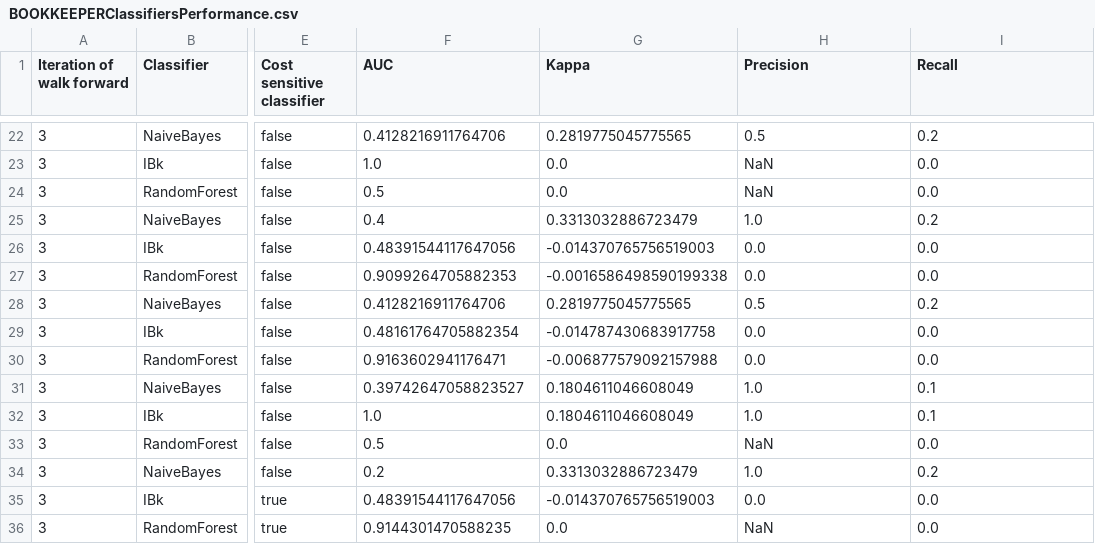
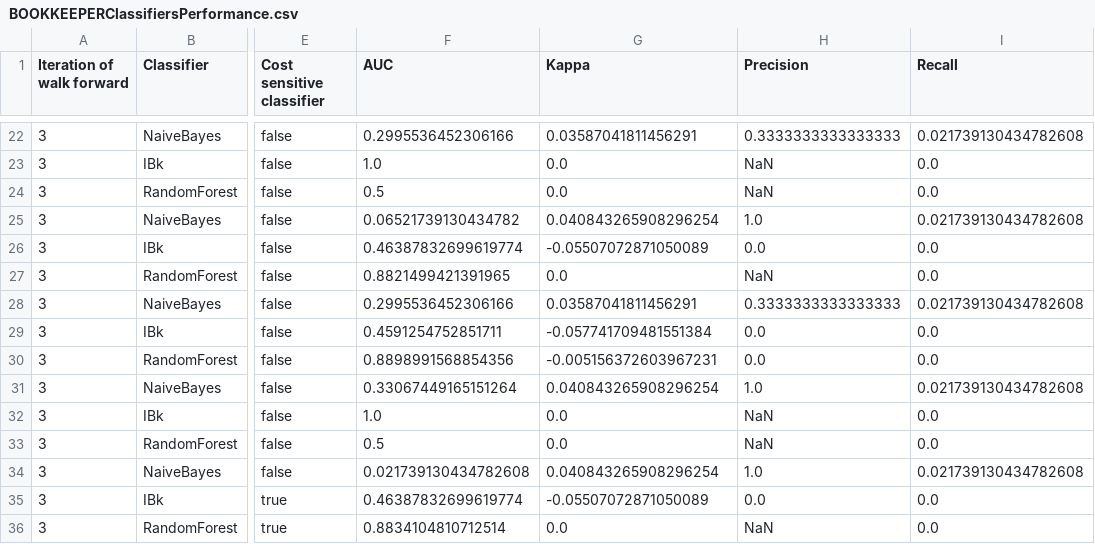
Before and after one commit to ariannaquinci/deliverables-isw2, a CSV file: BOOKKEEPERClassifiersPerformance.csv, drawn as a sheet; only a part is shown, gaps mark what is left out; the diff covers the shown part only; the diff names each change by its address in the sheet, - before the commit and + after, or states it on an @@ line.

```diff
--- a/BOOKKEEPERClassifiersPerformance.csv
+++ b/BOOKKEEPERClassifiersPerformance.csv
-F22 (AUC): 0.4128216911764706
+F22 (AUC): 0.2995536452306166
-G22 (Kappa): 0.2819775045775565
+G22 (Kappa): 0.03587041811456291
-H22 (Precision): 0.5
+H22 (Precision): 0.3333333333333333
-I22 (Recall): 0.2
+I22 (Recall): 0.021739130434782608
-F25 (AUC): 0.4
+F25 (AUC): 0.06521739130434782
-G25 (Kappa): 0.3313032886723479
+G25 (Kappa): 0.040843265908296254
-I25 (Recall): 0.2
+I25 (Recall): 0.021739130434782608
-F26 (AUC): 0.48391544117647056
+F26 (AUC): 0.46387832699619774
-G26 (Kappa): -0.014370765756519003
+G26 (Kappa): -0.05507072871050089
-F27 (AUC): 0.9099264705882353
+F27 (AUC): 0.8821499421391965
-G27 (Kappa): -0.0016586498590199338
+G27 (Kappa): 0.0
-H27 (Precision): 0.0
+H27 (Precision): NaN
-F28 (AUC): 0.4128216911764706
+F28 (AUC): 0.2995536452306166
-G28 (Kappa): 0.2819775045775565
+G28 (Kappa): 0.03587041811456291
-H28 (Precision): 0.5
+H28 (Precision): 0.3333333333333333
-I28 (Recall): 0.2
+I28 (Recall): 0.021739130434782608
-F29 (AUC): 0.48161764705882354
+F29 (AUC): 0.4591254752851711
-G29 (Kappa): -0.014787430683917758
+G29 (Kappa): -0.057741709481551384
-F30 (AUC): 0.9163602941176471
+F30 (AUC): 0.8898991568854356
-G30 (Kappa): -0.006877579092157988
+G30 (Kappa): -0.005156372603967231
-F31 (AUC): 0.39742647058823527
+F31 (AUC): 0.33067449165151264
-G31 (Kappa): 0.1804611046608049
+G31 (Kappa): 0.040843265908296254
-I31 (Recall): 0.1
+I31 (Recall): 0.021739130434782608
-G32 (Kappa): 0.1804611046608049
+G32 (Kappa): 0.0
-H32 (Precision): 1.0
+H32 (Precision): NaN
-I32 (Recall): 0.1
+I32 (Recall): 0.0
-F34 (AUC): 0.2
+F34 (AUC): 0.021739130434782608
-G34 (Kappa): 0.3313032886723479
+G34 (Kappa): 0.040843265908296254
-I34 (Recall): 0.2
+I34 (Recall): 0.021739130434782608
-F35 (AUC): 0.48391544117647056
+F35 (AUC): 0.46387832699619774
-G35 (Kappa): -0.014370765756519003
+G35 (Kappa): -0.05507072871050089
-F36 (AUC): 0.9144301470588235
+F36 (AUC): 0.8834104810712514
```
Also changed, not shown: 85 edited cells elsewhere in this file, 22 other files.
